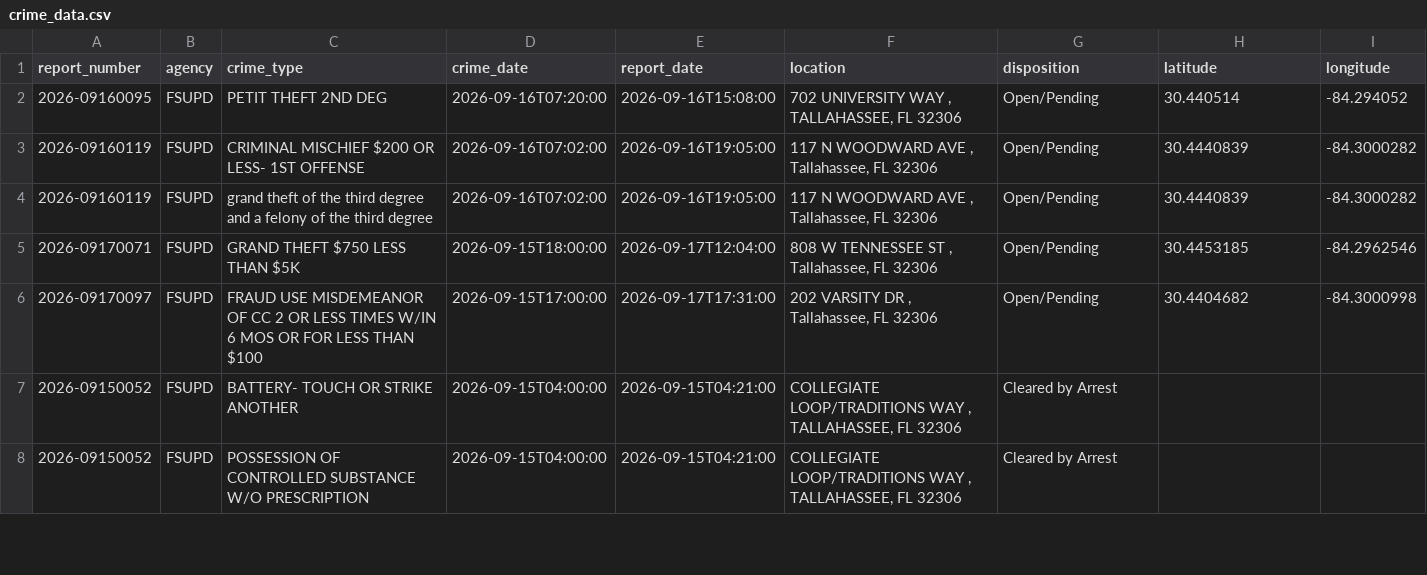
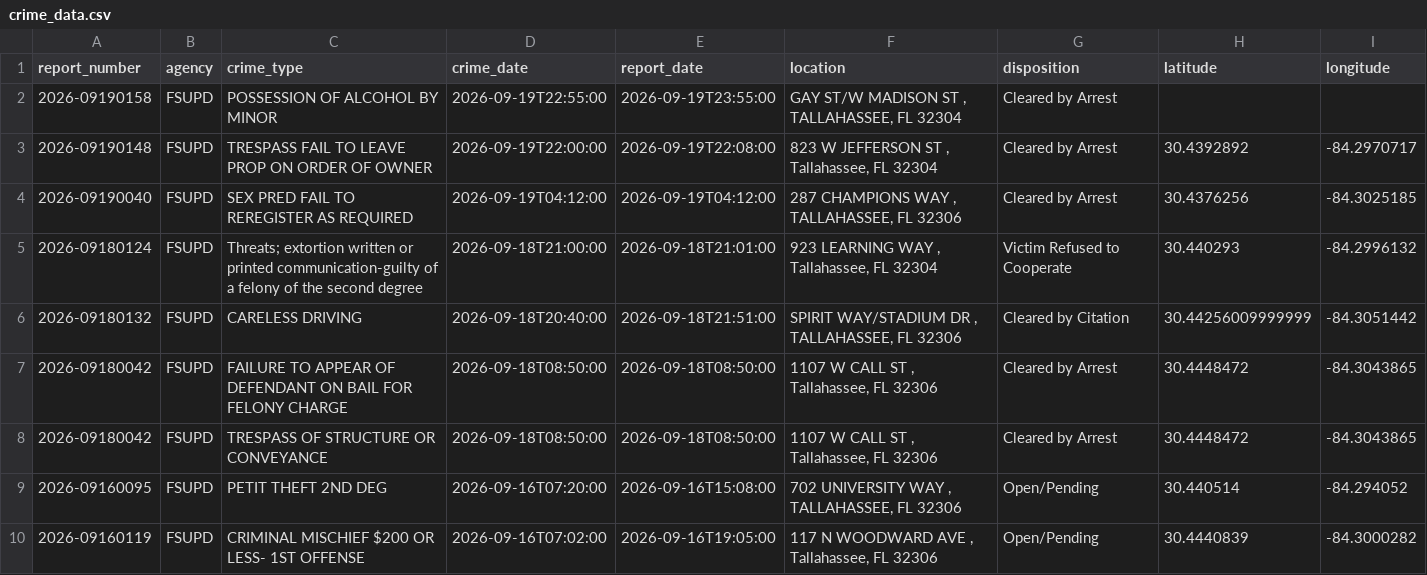
Before and after one commit to upishanker/FSU-Crime, a CSV file: data/crime_data.csv, drawn as a sheet; only a part is shown; the shorter side is filled out with more unchanged rows.

```diff
--- a/data/crime_data.csv
+++ b/data/crime_data.csv
@@ -1,2 +1,9 @@
 report_number,agency,crime_type,crime_date,report_date,location,disposition,latitude,longitude
+2026-09190158,FSUPD,POSSESSION OF ALCOHOL BY MINOR,2026-09-19T22:55:00,2026-09-19T23:55:00,"GAY ST/W MADISON ST , TALLAHASSEE, FL 32304",Cleared by Arrest,,
+2026-09190148,FSUPD,TRESPASS FAIL TO LEAVE PROP ON ORDER OF OWNER,2026-09-19T22:00:00,2026-09-19T22:08:00,"823 W JEFFERSON ST , Tallahassee, FL 32304",Cleared by Arrest,30.4392892,-84.2970717
+2026-09190040,FSUPD,SEX PRED FAIL TO REREGISTER AS REQUIRED,2026-09-19T04:12:00,2026-09-19T04:12:00,"287 CHAMPIONS WAY , TALLAHASSEE, FL 32306",Cleared by Arrest,30.4376256,-84.3025185
+2026-09180124,FSUPD,Threats; extortion written or printed communication-guilty of a felony of the second degree,2026-09-18T21:00:00,2026-09-18T21:01:00,"923 LEARNING WAY , Tallahassee, FL 32304",Victim Refused to Cooperate,30.440293,-84.2996132
+2026-09180132,FSUPD,CARELESS DRIVING,2026-09-18T20:40:00,2026-09-18T21:51:00,"SPIRIT WAY/STADIUM DR , TALLAHASSEE, FL 32306",Cleared by Citation,30.44256009999999,-84.3051442
+2026-09180042,FSUPD,FAILURE TO APPEAR OF DEFENDANT ON BAIL FOR FELONY CHARGE,2026-09-18T08:50:00,2026-09-18T08:50:00,"1107 W CALL ST , Tallahassee, FL 32306",Cleared by Arrest,30.4448472,-84.3043865
+2026-09180042,FSUPD,TRESPASS OF STRUCTURE OR CONVEYANCE,2026-09-18T08:50:00,2026-09-18T08:50:00,"1107 W CALL ST , Tallahassee, FL 32306",Cleared by Arrest,30.4448472,-84.3043865
 2026-09160095,FSUPD,PETIT THEFT 2ND DEG,2026-09-16T07:20:00,2026-09-16T15:08:00,"702 UNIVERSITY WAY , TALLAHASSEE, FL 32306",Open/Pending,30.440514,-84.294052
```
Also changed, not shown: 2 other files.
